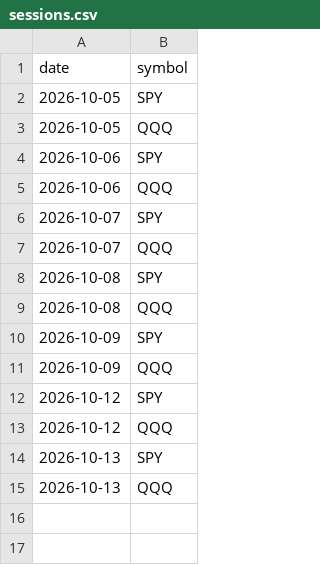
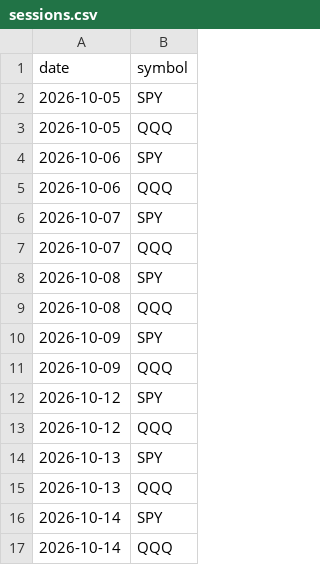
Before and after one commit to nkamath1988-ops/Claude, a CSV file: paper_trade/sessions.csv, drawn as a sheet.

```diff
--- a/paper_trade/sessions.csv
+++ b/paper_trade/sessions.csv
@@ -15 +15,3 @@ date,symbol
 2026-10-13,QQQ
+2026-10-14,SPY
+2026-10-14,QQQ
```
Also changed, not shown: paper_trade/trades.csv, 1 other file.
